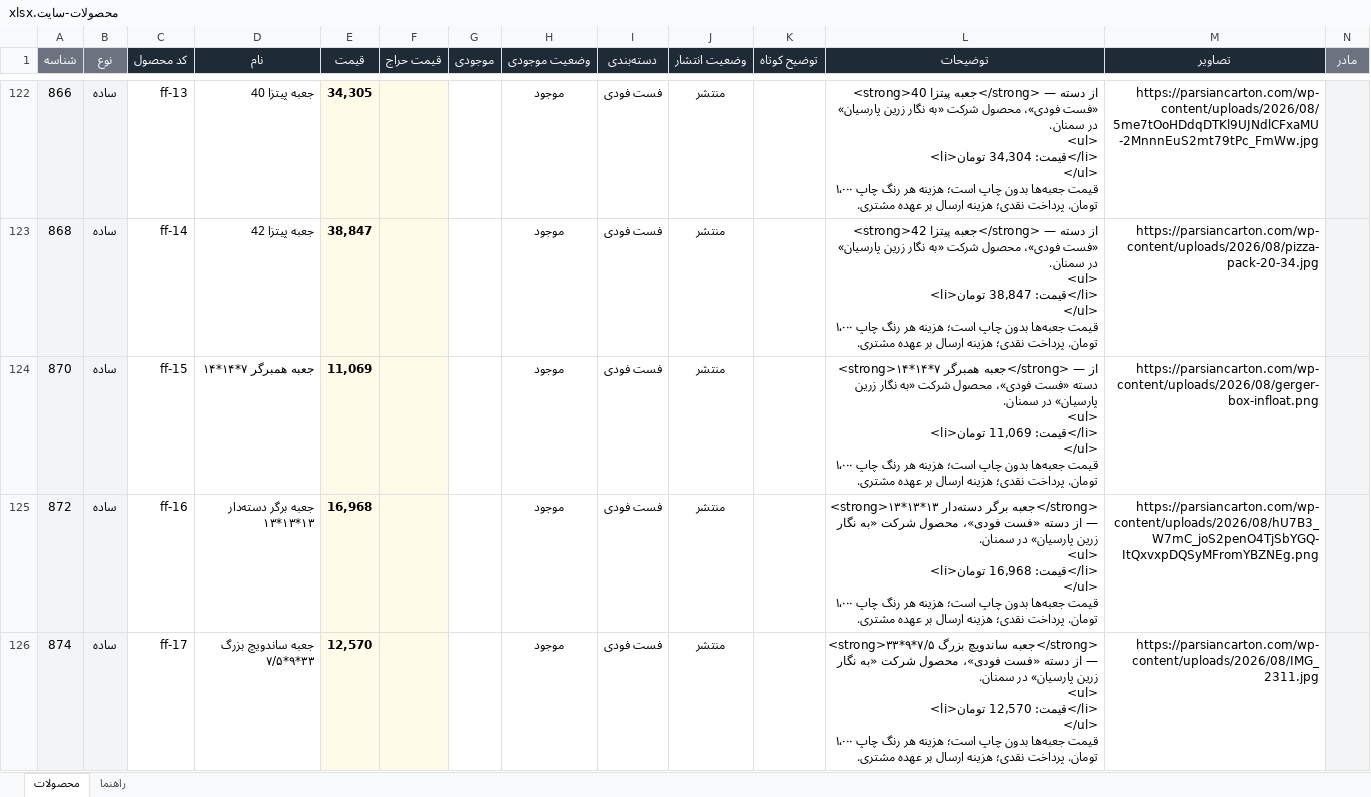
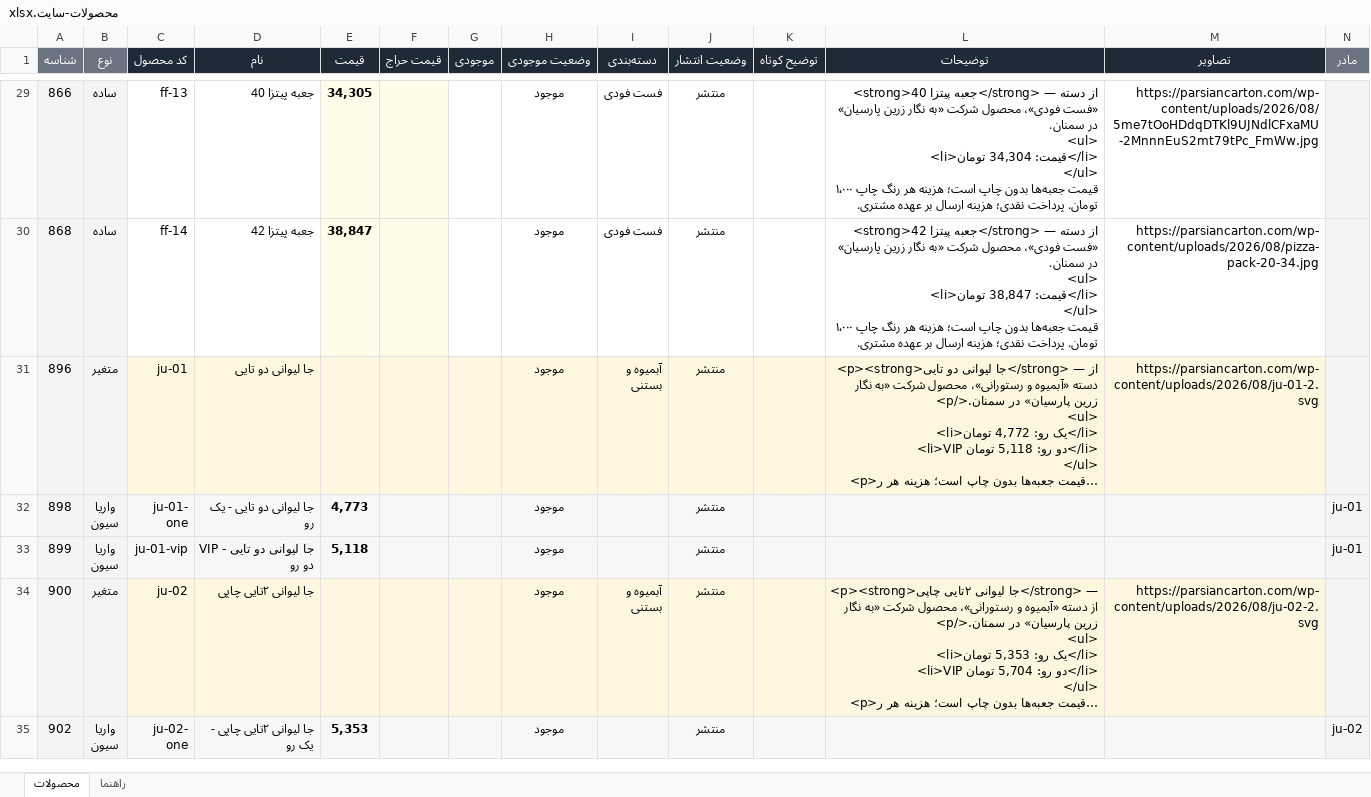
Before and after one commit to CaptainFeri/parsian-carton, an Excel workbook: docs/محصولات-سایت.xlsx, sheet محصولات, drawn as a sheet; only a part is shown, gaps mark what is left out; the shorter side is filled out with more unchanged rows; long unchanged cells end in …; values as stored, in another font and other column widths than the file's, no borders; rows hold the shown columns only; ↵ is a line break in a cell; the diff covers the shown part only; the diff names each change by its address in the sheet, - before the commit and + after, or states it on an @@ line.

```diff
--- a/docs/محصولات-سایت.xlsx (sheet محصولات)
+++ b/docs/محصولات-سایت.xlsx (sheet محصولات)
-row 124: 870 | ساده | ff-15 | جعبه همبرگر ۷*۱۴*۱۴ | 11,069 |  |  | موجود | فست فودی | منتشر |  | <strong>جعبه همبرگر ۷*۱۴*۱۴</strong> — از دسته «فست فودی»، محصول شرکت «به نگار زرین پارسیان» در سمنان. ↵ <ul> ↵ <li>قیمت: 11,069 تومان</li> ↵ </ul> ↵ قیمت جعبه‌ها بدون چاپ است؛ هزینه هر رنگ چاپ ۱٬۰۰۰ تومان. پرداخت نقدی؛ هزینه ارسال بر عهده مشتری. | https://parsiancarton.com/wp-content/uploads/2026/08/gerger-box-infloat.png
-row 125: 872 | ساده | ff-16 | جعبه برگر دسته‌دار ۱۳*۱۳*۱۳ | 16,968 |  |  | موجود | فست فودی | منتشر |  | <strong>جعبه برگر دسته‌دار ۱۳*۱۳*۱۳</strong> — از دسته «فست فودی»، محصول شرکت «به نگار زرین پارسیان» در سمنان. ↵ <ul> ↵ <li>قیمت: 16,968 تومان</li> ↵ </ul> ↵ قیمت جعبه‌ها بدون چاپ است؛ هزینه هر رنگ چاپ ۱٬۰۰۰ تومان. پرداخت نقدی؛ هزینه ارسال بر عهده مشتری. | https://parsiancarton.com/wp-content/uploads/2026/08/hU7B3_W7mC_joS2penO4TjSbYGQ-ItQxvxpDQSyMFromYBZNEg.png
-row 126: 874 | ساده | ff-17 | جعبه ساندویچ بزرگ ۷/۵*۹*۳۳ | 12,570 |  |  | موجود | فست فودی | منتشر |  | <strong>جعبه ساندویچ بزرگ ۷/۵*۹*۳۳</strong> — از دسته «فست فودی»، محصول شرکت «به نگار زرین پارسیان» در سمنان. ↵ <ul> ↵ <li>قیمت: 12,570 تومان</li> ↵ </ul> ↵ قیمت جعبه‌ها بدون چاپ است؛ هزینه هر رنگ چاپ ۱٬۰۰۰ تومان. پرداخت نقدی؛ هزینه ارسال بر عهده مشتری. | https://parsiancarton.com/wp-content/uploads/2026/08/IMG_2311.jpg
```
Also changed, not shown: 157 removed rows elsewhere in this sheet.
